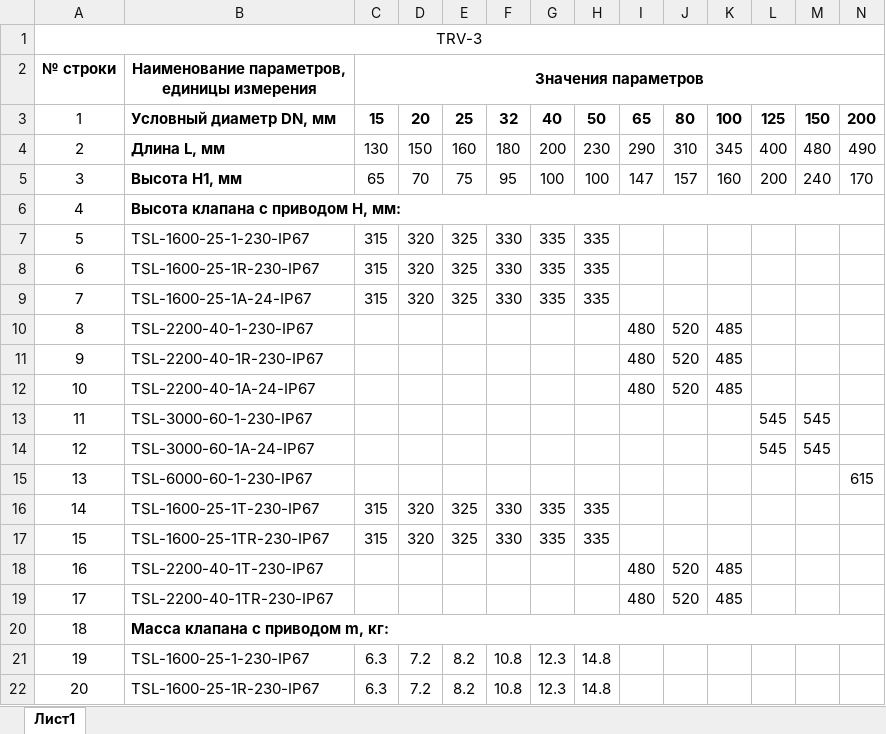
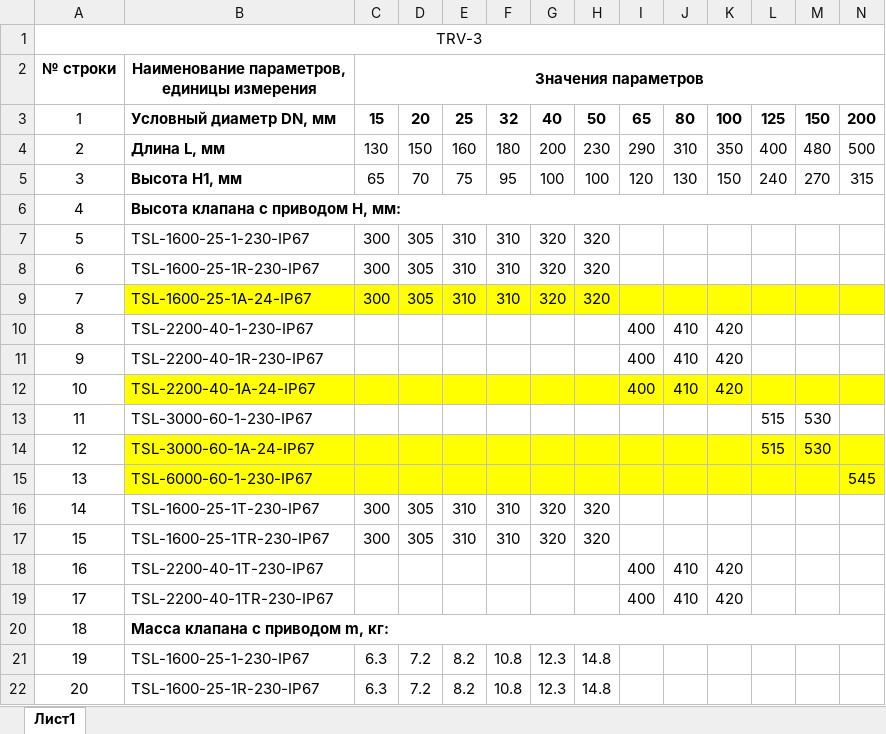
Before and after one commit to PaZa96/TeplosilaWeb, an Excel workbook: TeplosilaWeb/Content/properties/gtrv3.xlsx, sheet Лист1, drawn as a sheet; only a part is shown; values as stored, in another font and other column widths than the file's, no borders; the diff covers the shown part only; the diff names each change by its address in the sheet, - before the commit and + after, or states it on an @@ line.

```diff
--- a/TeplosilaWeb/Content/properties/gtrv3.xlsx (sheet Лист1)
+++ b/TeplosilaWeb/Content/properties/gtrv3.xlsx (sheet Лист1)
-K4: 345
+K4: 350
-N4: 490
+N4: 500
-I5: 147
+I5: 120
-J5: 157
+J5: 130
-K5: 160
+K5: 150
-L5: 200
+L5: 240
-M5: 240
+M5: 270
-N5: 170
+N5: 315
-C7:C9: 315
+C7:C9: 300
-D7:D9: 320
+D7:D9: 305
-E7:E9: 325
+E7:E9: 310
-F7:F9: 330
+F7:F9: 310
-G7:G9: 335
+G7:G9: 320
-H7:H9: 335
+H7:H9: 320
-B9:N9 fill: none
+B9:N9 fill: #FFFF00
-I10:I12: 480
+I10:I12: 400
-J10:J12: 520
+J10:J12: 410
-K10:K12: 485
+K10:K12: 420
-B12:N12 fill: none
+B12:N12 fill: #FFFF00
-L13:L14: 545
+L13:L14: 515
-M13:M14: 545
+M13:M14: 530
-B14:N15 fill: none
+B14:N15 fill: #FFFF00
-N15: 615
+N15: 545
-C16:C17: 315
+C16:C17: 300
-D16:D17: 320
+D16:D17: 305
-E16:E17: 325
+E16:E17: 310
-F16:F17: 330
+F16:F17: 310
-G16:G17: 335
+G16:G17: 320
-H16:H17: 335
+H16:H17: 320
-I18:I19: 480
+I18:I19: 400
-J18:J19: 520
+J18:J19: 410
-K18:K19: 485
+K18:K19: 420
```
Also changed, not shown: 20 edited cells and cell formats elsewhere in this sheet, TeplosilaWeb/Content/properties/gtrv.xlsx, TeplosilaWeb/Content/properties/gtrvt.xlsx, 3 other files.
